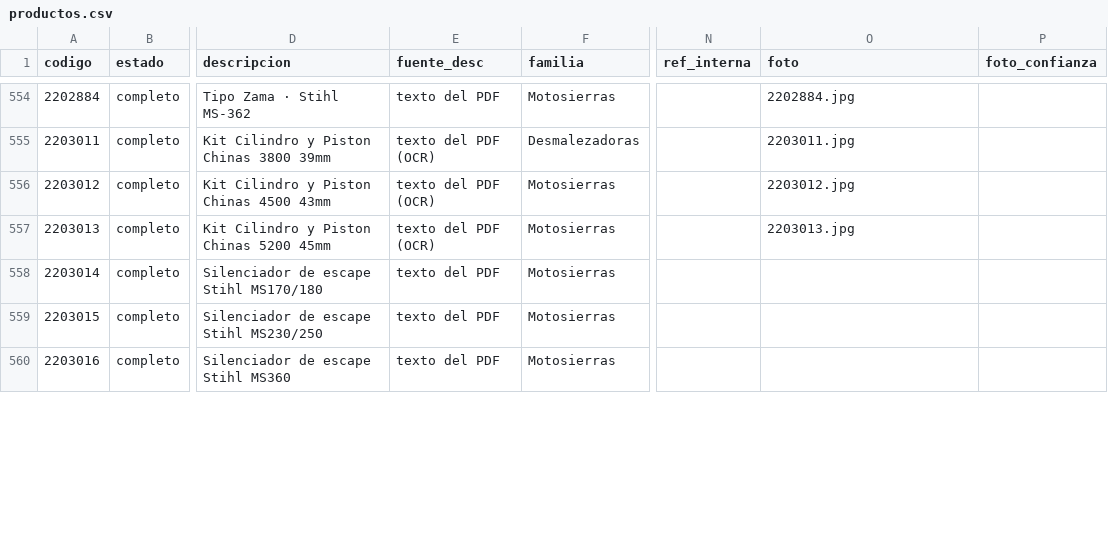
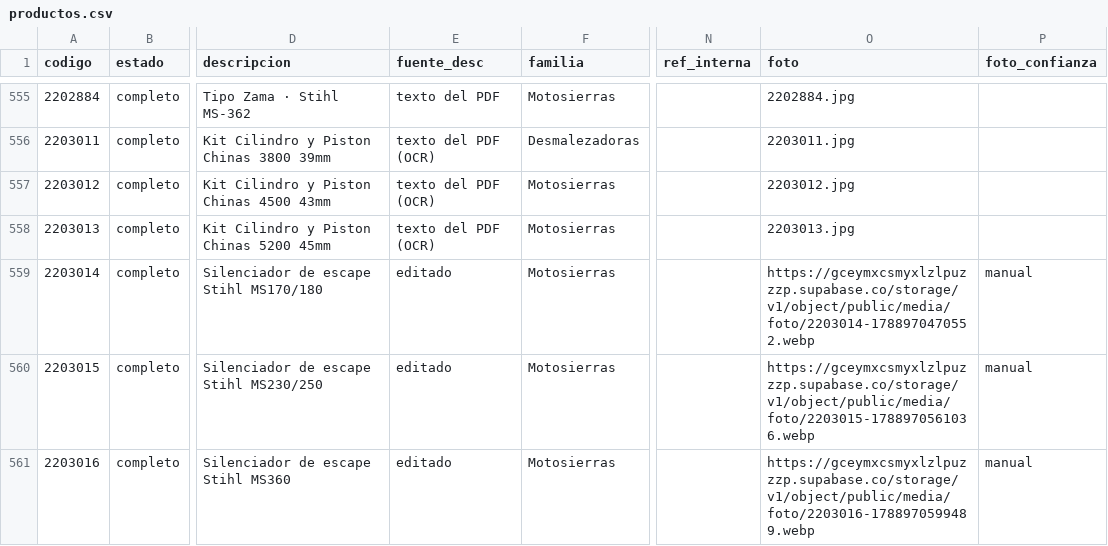
Before and after one commit to alankieper/logbelts-catalogo, a CSV file: data/productos.csv, drawn as a sheet; only a part is shown, gaps mark what is left out; addresses are those after the commit; the diff covers the shown part only; the diff names each change by its address in the sheet, - before the commit and + after, or states it on an @@ line.

```diff
--- a/data/productos.csv
+++ b/data/productos.csv
-E559:E561 (fuente_desc): texto del PDF
+E559:E561 (fuente_desc): editado
-O559 (foto): (empty)
+O559 (foto): https://gceymxcsmyxlzlpuzzzp.supabase.co/storage/v1/object/public/media/foto/2203014-1788970470552.webp
-P559:P561 (foto_confianza): (empty)
+P559:P561 (foto_confianza): manual
-O560 (foto): (empty)
+O560 (foto): https://gceymxcsmyxlzlpuzzzp.supabase.co/storage/v1/object/public/media/foto/2203015-1788970561036.webp
-O561 (foto): (empty)
+O561 (foto): https://gceymxcsmyxlzlpuzzzp.supabase.co/storage/v1/object/public/media/foto/2203016-1788970599489.webp
```
Also changed, not shown: 2 added rows, 1 removed row, 53 moved rows and 66 edited cells elsewhere in this file, 1 other file.
